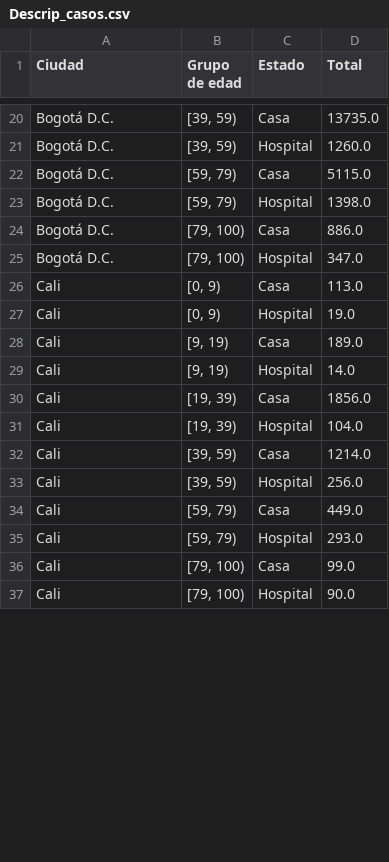
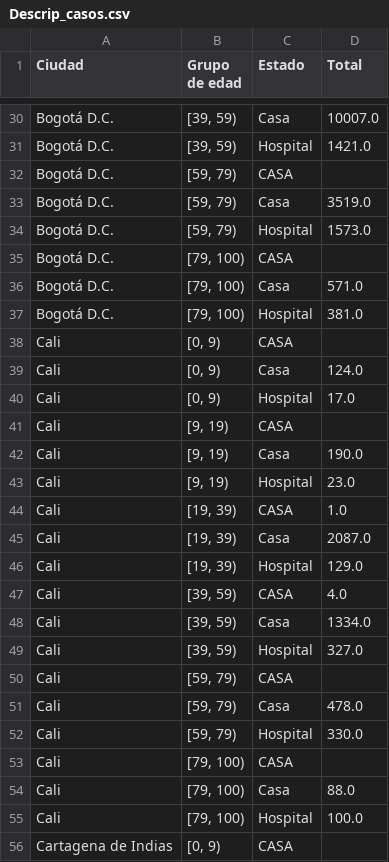
Before and after one commit to AP-2020-1S/covid-19-team-ap, a CSV file: Dash/Descrip_casos.csv, drawn as a sheet; only a part is shown, gaps mark what is left out; addresses are those after the commit; the diff covers the shown part only; the diff names each change by its address in the sheet, - before the commit and + after, or states it on an @@ line.

```diff
--- a/Dash/Descrip_casos.csv
+++ b/Dash/Descrip_casos.csv
-D30 (Total): 13735.0
+D30 (Total): 10007.0
-D31 (Total): 1260.0
+D31 (Total): 1421.0
+row 32: Bogotá D.C. | [59, 79) | CASA
-D33 (Total): 5115.0
+D33 (Total): 3519.0
-D34 (Total): 1398.0
+D34 (Total): 1573.0
+row 35: Bogotá D.C. | [79, 100) | CASA
-D36 (Total): 886.0
+D36 (Total): 571.0
-D37 (Total): 347.0
+D37 (Total): 381.0
+row 38: Cali | [0, 9) | CASA
-D39 (Total): 113.0
+D39 (Total): 124.0
-D40 (Total): 19.0
+D40 (Total): 17.0
+row 41: Cali | [9, 19) | CASA
-D42 (Total): 189.0
+D42 (Total): 190.0
-D43 (Total): 14.0
+D43 (Total): 23.0
+row 44: Cali | [19, 39) | CASA | 1.0
-D45 (Total): 1856.0
+D45 (Total): 2087.0
-D46 (Total): 104.0
+D46 (Total): 129.0
+row 47: Cali | [39, 59) | CASA | 4.0
-D48 (Total): 1214.0
+D48 (Total): 1334.0
-D49 (Total): 256.0
+D49 (Total): 327.0
+row 50: Cali | [59, 79) | CASA
-D51 (Total): 449.0
+D51 (Total): 478.0
-D52 (Total): 293.0
+D52 (Total): 330.0
+row 53: Cali | [79, 100) | CASA
-D54 (Total): 99.0
+D54 (Total): 88.0
-D55 (Total): 90.0
+D55 (Total): 100.0
+row 56: Cartagena de Indias | [0, 9) | CASA
```
Also changed, not shown: 21 added rows and 37 edited cells elsewhere in this file, Dash/desc_casos_sexo.csv.
